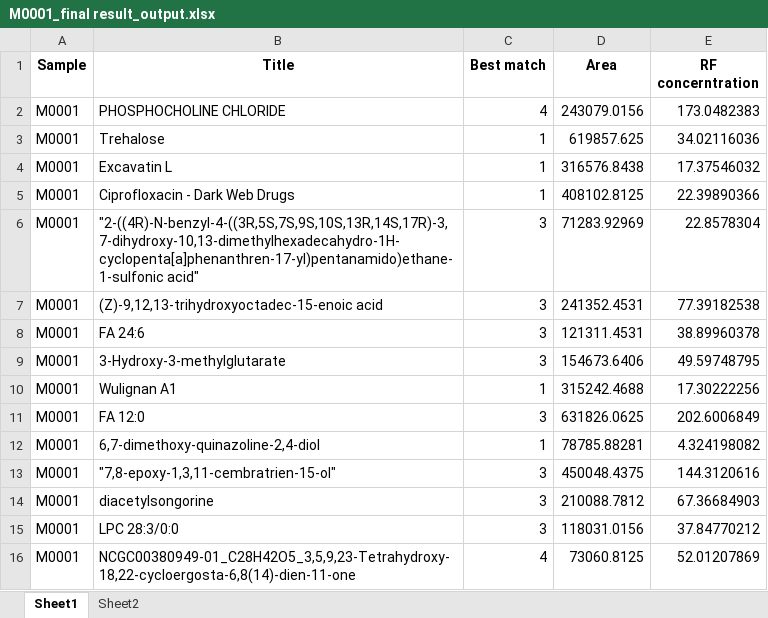
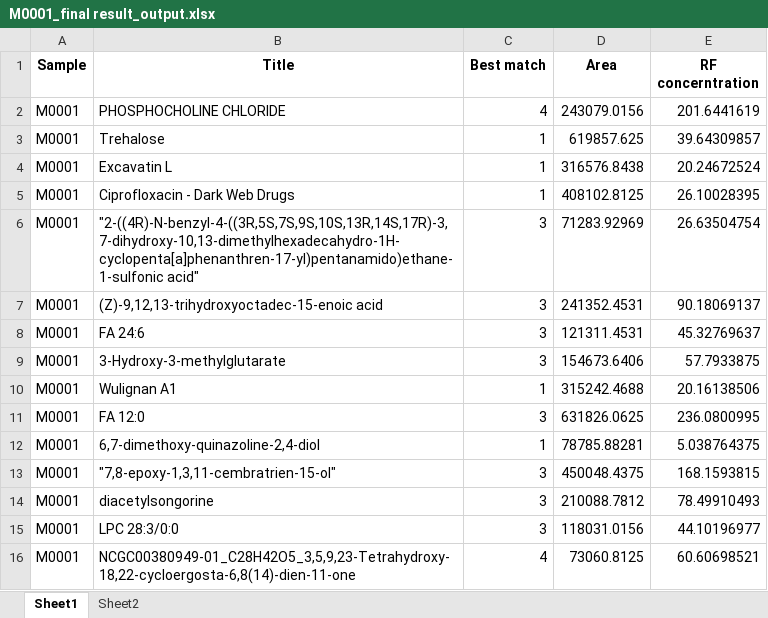
Before and after one commit to phanben110/NCKU_SMILE_Project, an Excel workbook: app_demo/output/M0001_final result_output.xlsx, sheet Sheet1, drawn as a sheet; values as stored, in another font and other column widths than the file's, no borders; the diff names each change by its address in the sheet, - before the commit and + after, or states it on an @@ line.

```diff
--- a/app_demo/output/M0001_final result_output.xlsx (sheet Sheet1)
+++ b/app_demo/output/M0001_final result_output.xlsx (sheet Sheet1)
-E2 (RF concerntration): 173.0482383
+E2 (RF concerntration): 201.6441619
-E3 (RF concerntration): 34.02116036
+E3 (RF concerntration): 39.64309857
-E4 (RF concerntration): 17.37546032
+E4 (RF concerntration): 20.24672524
-E5 (RF concerntration): 22.39890366
+E5 (RF concerntration): 26.10028395
-E6 (RF concerntration): 22.8578304
+E6 (RF concerntration): 26.63504754
-E7 (RF concerntration): 77.39182538
+E7 (RF concerntration): 90.18069137
-E8 (RF concerntration): 38.89960378
+E8 (RF concerntration): 45.32769637
-E9 (RF concerntration): 49.59748795
+E9 (RF concerntration): 57.7933875
-E10 (RF concerntration): 17.30222256
+E10 (RF concerntration): 20.16138506
-E11 (RF concerntration): 202.6006849
+E11 (RF concerntration): 236.0800995
-E12 (RF concerntration): 4.324198082
+E12 (RF concerntration): 5.038764375
-E13 (RF concerntration): 144.3120616
+E13 (RF concerntration): 168.1593815
-E14 (RF concerntration): 67.36684903
+E14 (RF concerntration): 78.49910493
-E15 (RF concerntration): 37.84770212
+E15 (RF concerntration): 44.10196977
-E16 (RF concerntration): 52.01207869
+E16 (RF concerntration): 60.60698521
```
Also changed, not shown: sheet Sheet2, app_demo/output/M0102_example file_output.xlsx, 6 other files.
